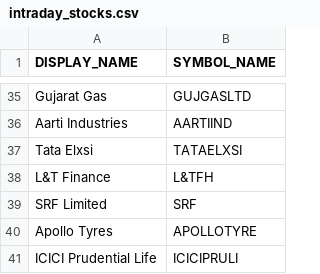
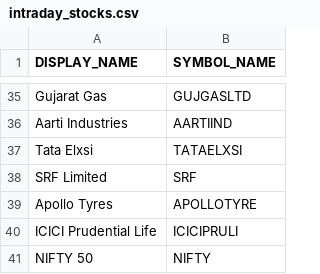
Before and after one commit to shubhamtaywade82/algo_trading_api, a CSV file: db/seeds/intraday_stocks.csv, drawn as a sheet; only a part is shown, gaps mark what is left out; the shorter side is filled out with more unchanged rows.

Commit message:
Remove L&T Finance entry from intraday stocks seed data

```diff
--- a/db/seeds/intraday_stocks.csv
+++ b/db/seeds/intraday_stocks.csv
@@ -37,3 +37,2 @@ Aarti Industries,AARTIIND
 Tata Elxsi,TATAELXSI
-L&T Finance,L&TFH
 SRF Limited,SRF
```
